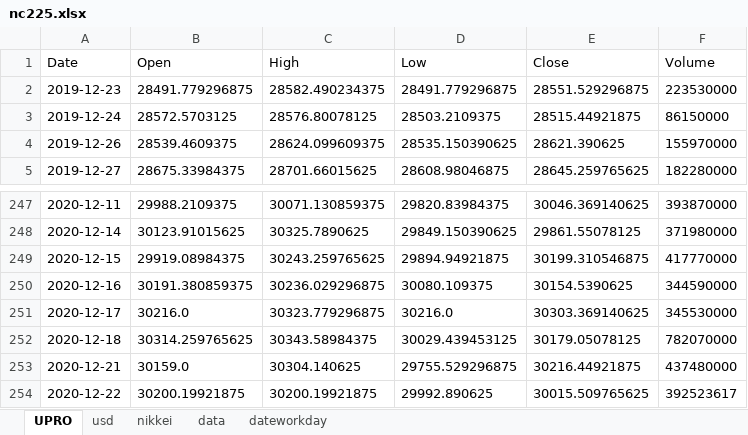
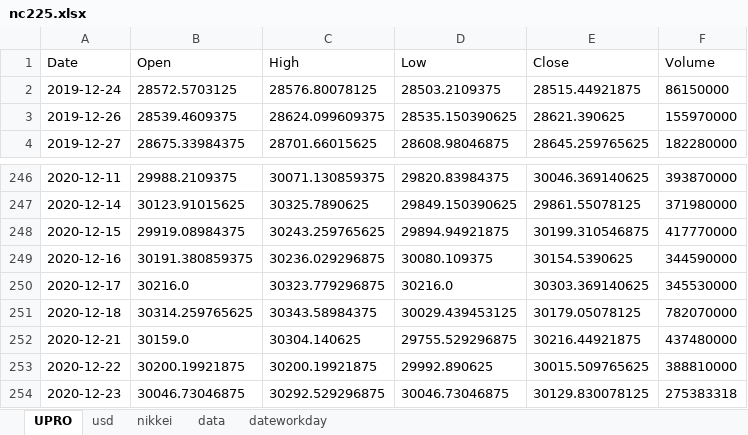
Before and after one commit to BEROCHLU/headless-scraping, an Excel workbook: xlsx/nc225.xlsx, sheet UPRO, drawn as a sheet; only a part is shown, gaps mark what is left out; values as stored, in another font and other column widths than the file's, no borders; removed rows and columns are numbered as before the commit, all else as after; the diff names each change by its address in the sheet, - before the commit and + after, or states it on an @@ line.

```diff
--- a/xlsx/nc225.xlsx (sheet UPRO)
+++ b/xlsx/nc225.xlsx (sheet UPRO)
-row 2: 2019-12-23 | 28491.779296875 | 28582.490234375 | 28491.779296875 | 28551.529296875 | 223530000
-F253 (Volume): 392523617
+F253 (Volume): 388810000
+row 254: 2020-12-23 | 30046.73046875 | 30292.529296875 | 30046.73046875 | 30129.830078125 | 275383318
```
Also changed, not shown: sheet data, sheet dateworkday, sheet nikkei, sheet usd, 2 other files.
